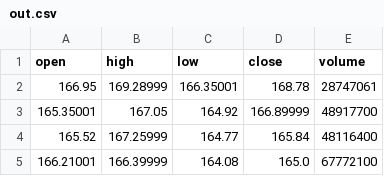
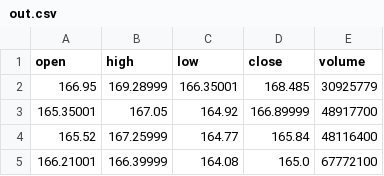
Before and after one commit to David-XZ/Stockprice-Analysis-Project, a CSV file: Data Collection/out.csv, drawn as a sheet; only a part is shown.

```diff
--- a/Data Collection/out.csv
+++ b/Data Collection/out.csv
@@ -1,3 +1,3 @@
 open,high,low,close,volume
-166.95,169.28999,166.35001,168.78,28747061
+166.95,169.28999,166.35001,168.485,30925779
 165.35001,167.05,164.92,166.89999,48917700
```
Also changed, not shown: 3 other files.
